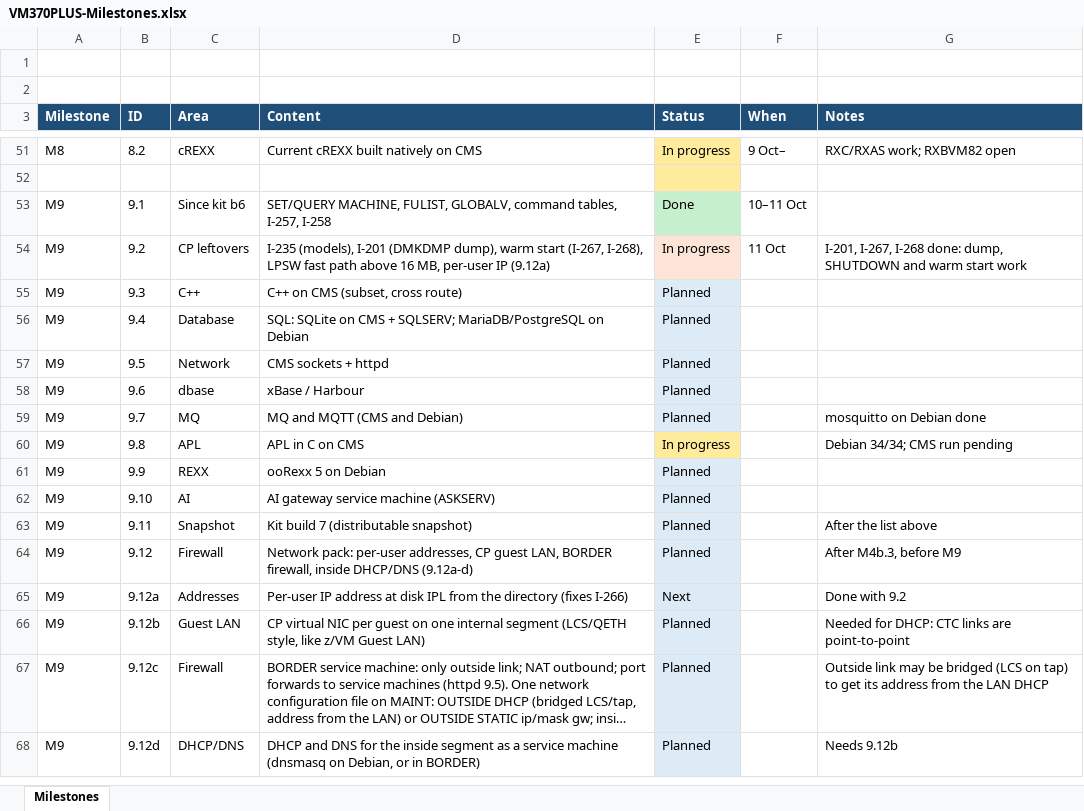
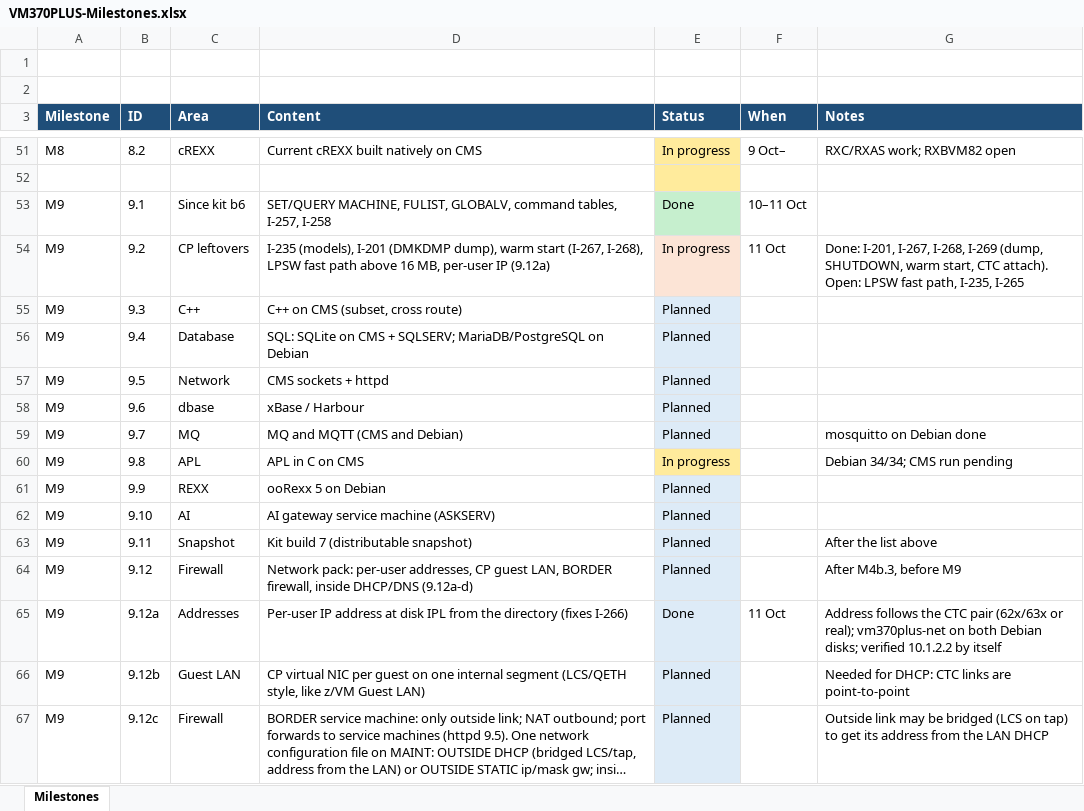
Before and after one commit to mikebeer/vm370plus, an Excel workbook: docs/VM370PLUS-Milestones.xlsx, sheet Milestones, drawn as a sheet; only a part is shown, gaps mark what is left out; the shorter side is filled out with more unchanged rows; long unchanged cells end in …; values as stored, in another font and other column widths than the file's, no borders; the diff names each change by its address in the sheet, - before the commit and + after, or states it on an @@ line.

```diff
--- a/docs/VM370PLUS-Milestones.xlsx (sheet Milestones)
+++ b/docs/VM370PLUS-Milestones.xlsx (sheet Milestones)
-G54 (Notes): I-201, I-267, I-268 done: dump, SHUTDOWN and warm start work
+G54 (Notes): Done: I-201, I-267, I-268, I-269 (dump, SHUTDOWN, warm start, CTC attach). Open: LPSW fast path, I-235, I-265
-E65 (Status): Next
+E65 (Status): Done
-F65 (When): (empty)
+F65 (When): 11 Oct
-G65 (Notes): Done with 9.2
+G65 (Notes): Address follows the CTC pair (62x/63x or real); vm370plus-net on both Debian disks; verified 10.1.2.2 by itself
```
Also changed, not shown: 1 other file.
